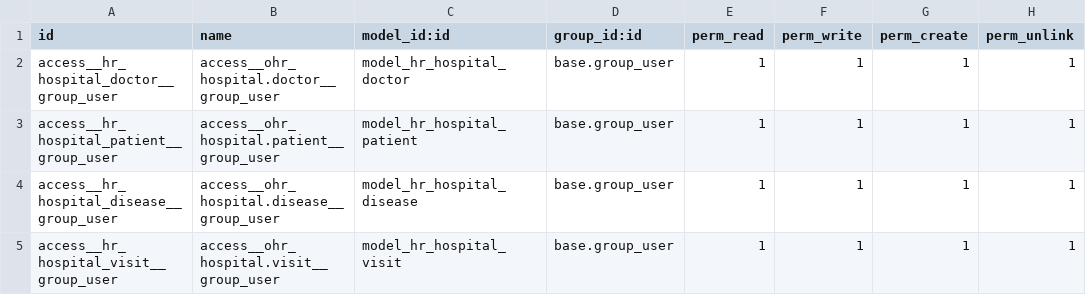
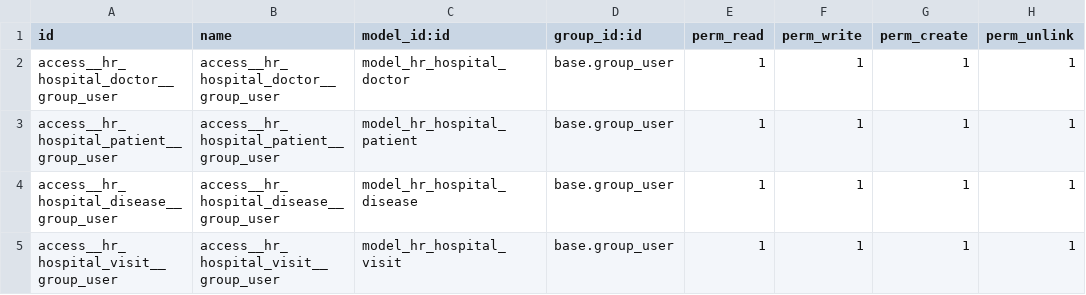
Before and after one commit to BondarchukViacheslav/odoo_school, a CSV file: hr_hospital/security/ir.model.access.csv, drawn as a sheet.

```diff
--- a/hr_hospital/security/ir.model.access.csv
+++ b/hr_hospital/security/ir.model.access.csv
@@ -1,5 +1,5 @@
 id,name,model_id:id,group_id:id,perm_read,perm_write,perm_create,perm_unlink
-access__hr_hospital_doctor__group_user,access__ohr_hospital.doctor__group_user,model_hr_hospital_doctor,base.group_user,1,1,1,1
-access__hr_hospital_patient__group_user,access__ohr_hospital.patient__group_user,model_hr_hospital_patient,base.group_user,1,1,1,1
-access__hr_hospital_disease__group_user,access__ohr_hospital.disease__group_user,model_hr_hospital_disease,base.group_user,1,1,1,1
-access__hr_hospital_visit__group_user,access__ohr_hospital.visit__group_user,model_hr_hospital_visit,base.group_user,1,1,1,1
+access__hr_hospital_doctor__group_user,access__hr_hospital_doctor__group_user,model_hr_hospital_doctor,base.group_user,1,1,1,1
+access__hr_hospital_patient__group_user,access__hr_hospital_patient__group_user,model_hr_hospital_patient,base.group_user,1,1,1,1
+access__hr_hospital_disease__group_user,access__hr_hospital_disease__group_user,model_hr_hospital_disease,base.group_user,1,1,1,1
+access__hr_hospital_visit__group_user,access__hr_hospital_visit__group_user,model_hr_hospital_visit,base.group_user,1,1,1,1
```
Also changed, not shown: 18 other files.
